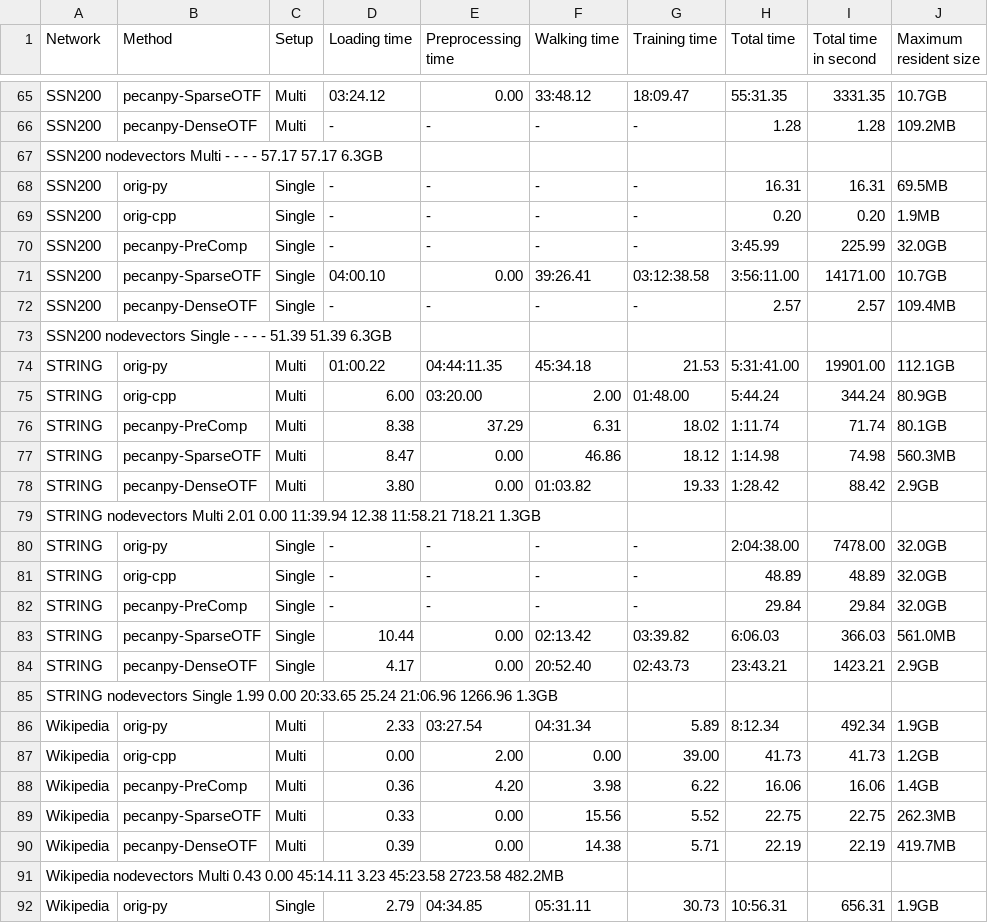
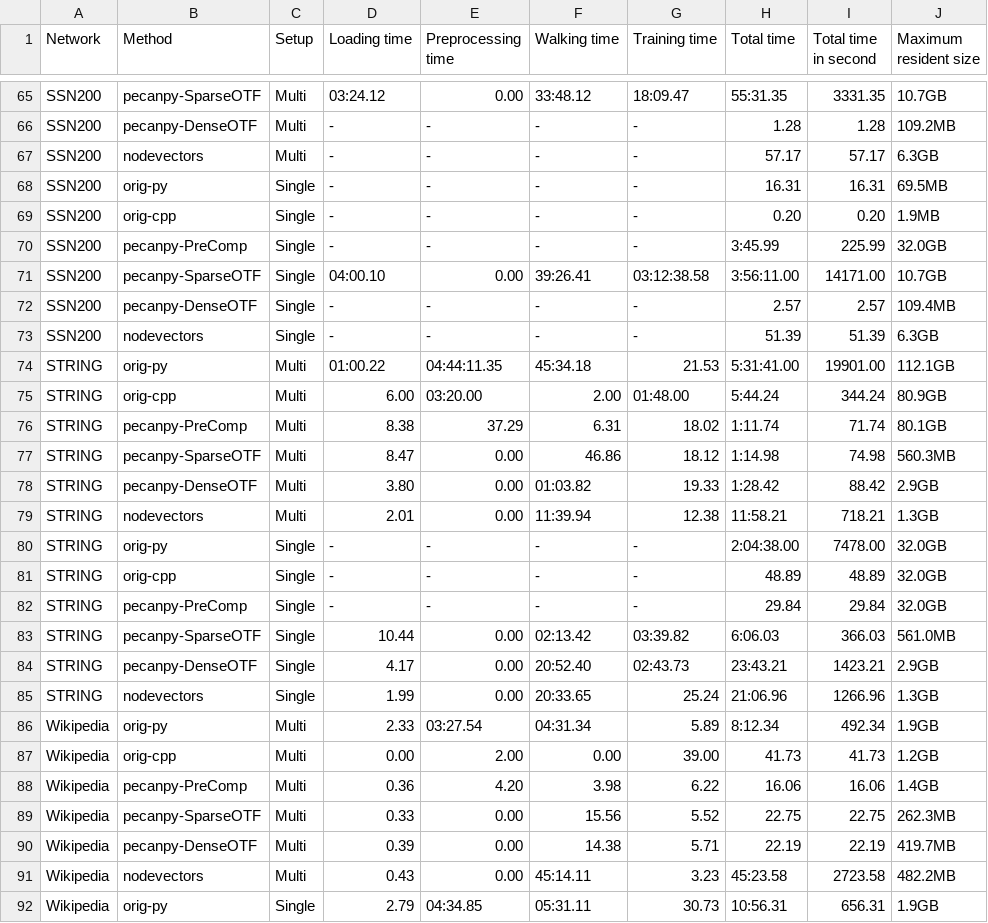
Before and after one commit to krishnanlab/PecanPy_benchmarks, a TSV file: result/stat_summary.tsv, drawn as a sheet; only a part is shown, gaps mark what is left out; removed rows and columns are numbered as before the commit, all else as after; the diff covers the shown part only; the diff names each change by its address in the sheet, - before the commit and + after, or states it on an @@ line.

```diff
--- a/result/stat_summary.tsv
+++ b/result/stat_summary.tsv
-row 67: SSN200 nodevectors Multi - - - - 57.17 57.17 6.3GB
+row 67: SSN200 | nodevectors | Multi | - | - | - | - | 57.17 | 57.17 | 6.3GB
-row 73: SSN200 nodevectors Single - - - - 51.39 51.39 6.3GB
+row 73: SSN200 | nodevectors | Single | - | - | - | - | 51.39 | 51.39 | 6.3GB
-row 79: STRING nodevectors Multi 2.01 0.00 11:39.94 12.38 11:58.21 718.21 1.3GB
+row 79: STRING | nodevectors | Multi | 2.01 | 0.00 | 11:39.94 | 12.38 | 11:58.21 | 718.21 | 1.3GB
-row 85: STRING nodevectors Single 1.99 0.00 20:33.65 25.24 21:06.96 1266.96 1.3GB
+row 85: STRING | nodevectors | Single | 1.99 | 0.00 | 20:33.65 | 25.24 | 21:06.96 | 1266.96 | 1.3GB
-row 91: Wikipedia nodevectors Multi 0.43 0.00 45:14.11 3.23 45:23.58 2723.58 482.2MB
+row 91: Wikipedia | nodevectors | Multi | 0.43 | 0.00 | 45:14.11 | 3.23 | 45:23.58 | 2723.58 | 482.2MB
```
Also changed, not shown: 11 added rows and 11 removed rows elsewhere in this file.
